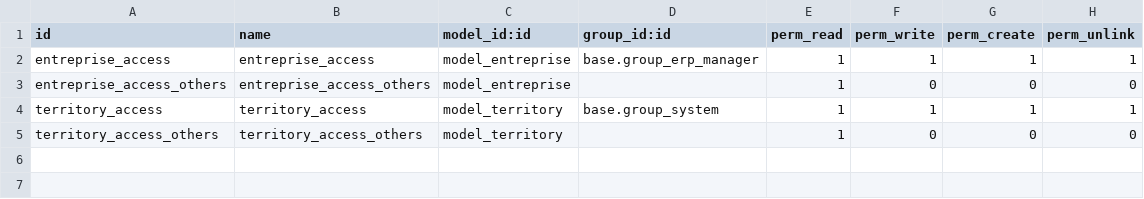
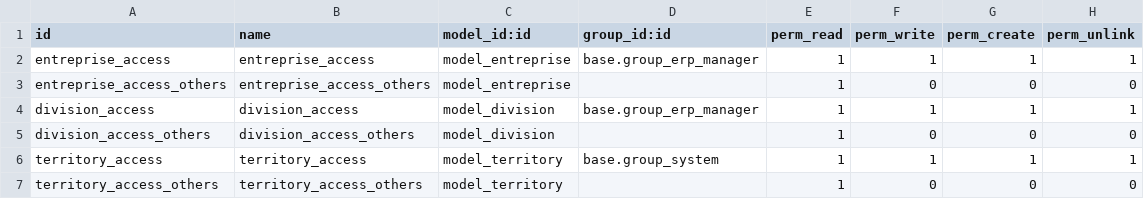
Before and after one commit to b3aufrere/beau-frerealouer, a CSV file: bfal_workflow/security/ir.model.access.csv, drawn as a sheet.

Commit message:
module Beau-frere a louer Workflow >>> Ajout gestion des divisions & relation avec entreprise & regrouper les employés par entreprise et térritoire

```diff
--- a/bfal_workflow/security/ir.model.access.csv
+++ b/bfal_workflow/security/ir.model.access.csv
@@ -3,2 +3,4 @@ entreprise_access,entreprise_access,model_entreprise,base.group_erp_manager,1,1,
 entreprise_access_others,entreprise_access_others,model_entreprise,,1,0,0,0
+division_access,division_access,model_division,base.group_erp_manager,1,1,1,1
+division_access_others,division_access_others,model_division,,1,0,0,0
 territory_access,territory_access,model_territory,base.group_system,1,1,1,1
```
Also changed, not shown: 11 other files.
